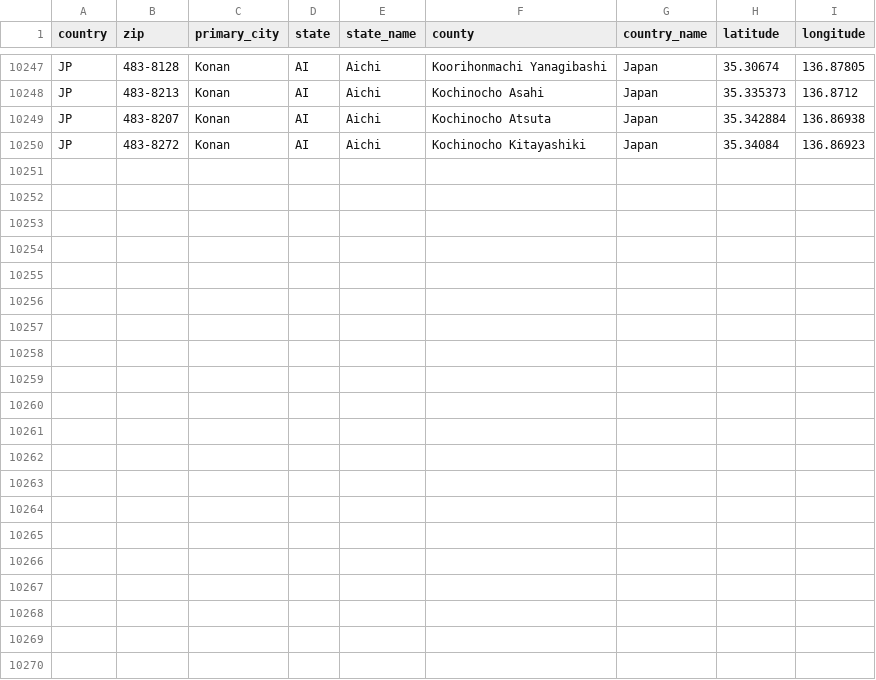
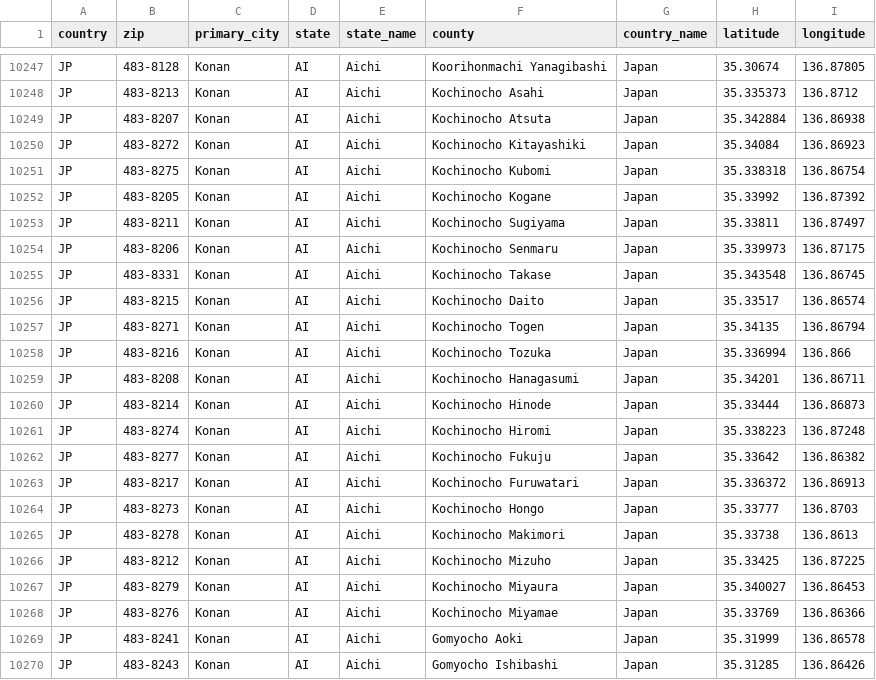
Before and after one commit to rchargel/zilch, a CSV file: resources/jp_zip_code_database.csv, drawn as a sheet; only a part is shown, gaps mark what is left out.

Commit message:
Adding data to japan

```diff
--- a/resources/jp_zip_code_database.csv
+++ b/resources/jp_zip_code_database.csv
@@ -10250 +10250,21 @@ JP,"483-8207","Konan","AI","Aichi","Kochinocho Atsuta","Japan",35.342884,136.869
 JP,"483-8272","Konan","AI","Aichi","Kochinocho Kitayashiki","Japan",35.34084,136.86923
+JP,"483-8275","Konan","AI","Aichi","Kochinocho Kubomi","Japan",35.338318,136.86754
+JP,"483-8205","Konan","AI","Aichi","Kochinocho Kogane","Japan",35.33992,136.87392
+JP,"483-8211","Konan","AI","Aichi","Kochinocho Sugiyama","Japan",35.33811,136.87497
+JP,"483-8206","Konan","AI","Aichi","Kochinocho Senmaru","Japan",35.339973,136.87175
+JP,"483-8331","Konan","AI","Aichi","Kochinocho Takase","Japan",35.343548,136.86745
+JP,"483-8215","Konan","AI","Aichi","Kochinocho Daito","Japan",35.33517,136.86574
+JP,"483-8271","Konan","AI","Aichi","Kochinocho Togen","Japan",35.34135,136.86794
+JP,"483-8216","Konan","AI","Aichi","Kochinocho Tozuka","Japan",35.336994,136.866
+JP,"483-8208","Konan","AI","Aichi","Kochinocho Hanagasumi","Japan",35.34201,136.86711
+JP,"483-8214","Konan","AI","Aichi","Kochinocho Hinode","Japan",35.33444,136.86873
+JP,"483-8274","Konan","AI","Aichi","Kochinocho Hiromi","Japan",35.338223,136.87248
+JP,"483-8277","Konan","AI","Aichi","Kochinocho Fukuju","Japan",35.33642,136.86382
+JP,"483-8217","Konan","AI","Aichi","Kochinocho Furuwatari","Japan",35.336372,136.86913
+JP,"483-8273","Konan","AI","Aichi","Kochinocho Hongo","Japan",35.33777,136.8703
+JP,"483-8278","Konan","AI","Aichi","Kochinocho Makimori","Japan",35.33738,136.8613
+JP,"483-8212","Konan","AI","Aichi","Kochinocho Mizuho","Japan",35.33425,136.87225
+JP,"483-8279","Konan","AI","Aichi","Kochinocho Miyaura","Japan",35.340027,136.86453
+JP,"483-8276","Konan","AI","Aichi","Kochinocho Miyamae","Japan",35.33769,136.86366
+JP,"483-8241","Konan","AI","Aichi","Gomyocho Aoki","Japan",35.31999,136.86578
+JP,"483-8243","Konan","AI","Aichi","Gomyocho Ishibashi","Japan",35.31285,136.86426
```
